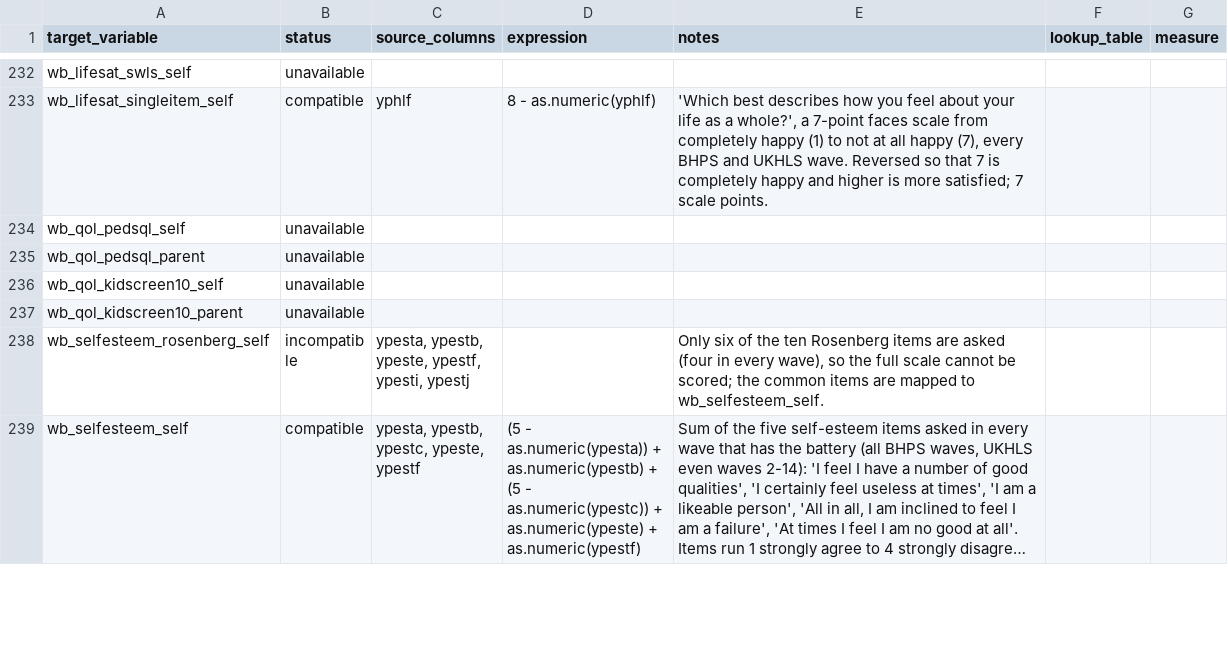
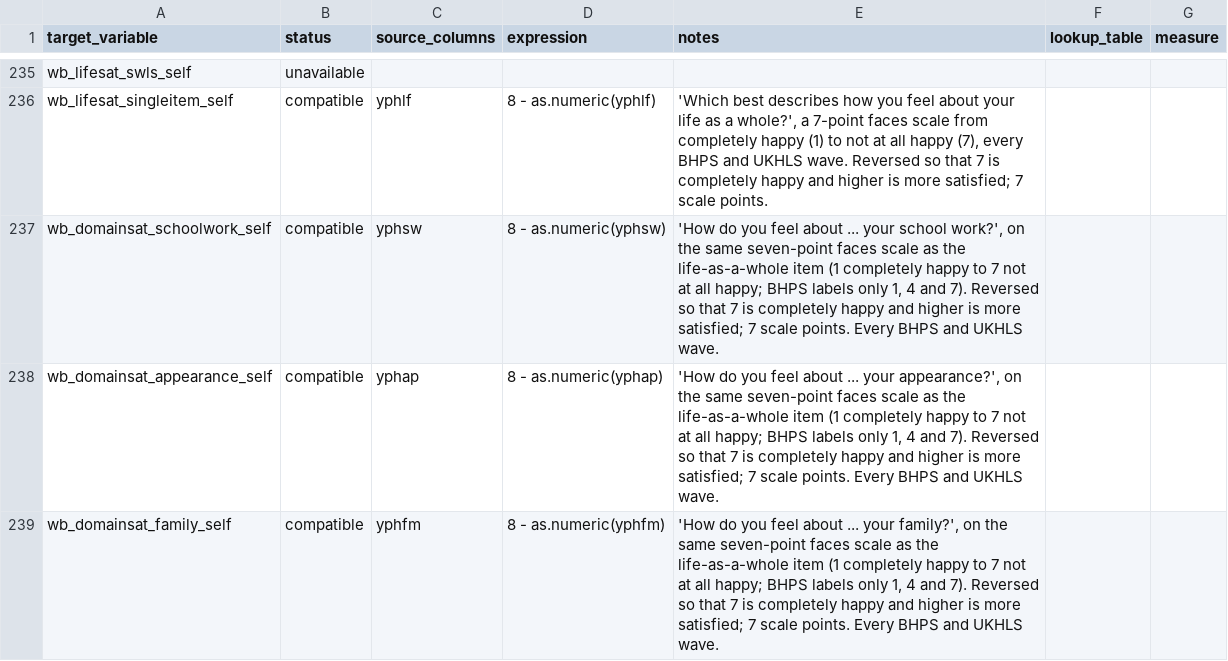
Before and after one commit to Motivation-and-Behaviour/bigger_picture, a CSV file: harmonisation/datasets/BPIPD-631/variables.csv, drawn as a sheet; only a part is shown, gaps mark what is left out; the shorter side is filled out with more unchanged rows; long unchanged cells end in …; the diff covers the shown part only.

Commit message:
Update harmonisation

```diff
--- a/harmonisation/datasets/BPIPD-631/variables.csv
+++ b/harmonisation/datasets/BPIPD-631/variables.csv
@@ -391 +397,4 @@ wb_lifesat_swls_self,unavailable,,,,,
 wb_lifesat_singleitem_self,compatible,yphlf,8 - as.numeric(yphlf),"'Which best describes how you feel about your life as a whole?', a 7-point faces scale from completely happy (1) to not at all happy (7), every BHPS and UKHLS wave. Reversed so that 7 is completely happy and higher is more satisfied; 7 scale points.",,
+wb_domainsat_schoolwork_self,compatible,yphsw,8 - as.numeric(yphsw),"'How do you feel about ... your school work?', on the same seven-point faces scale as the life-as-a-whole item (1 completely happy to 7 not at all happy; BHPS labels only 1, 4 and 7). Reversed so that 7 is completely happy and higher is more satisfied; 7 scale points. Every BHPS and UKHLS wave.",,
+wb_domainsat_appearance_self,compatible,yphap,8 - as.numeric(yphap),"'How do you feel about ... your appearance?', on the same seven-point faces scale as the life-as-a-whole item (1 completely happy to 7 not at all happy; BHPS labels only 1, 4 and 7). Reversed so that 7 is completely happy and higher is more satisfied; 7 scale points. Every BHPS and UKHLS wave.",,
+wb_domainsat_family_self,compatible,yphfm,8 - as.numeric(yphfm),"'How do you feel about ... your family?', on the same seven-point faces scale as the life-as-a-whole item (1 completely happy to 7 not at all happy; BHPS labels only 1, 4 and 7). Reversed so that 7 is completely happy and higher is more satisfied; 7 scale points. Every BHPS and UKHLS wave.",,
```
Also changed, not shown: 5 added rows elsewhere in this file, harmonisation/datasets/BPIPD-1612/variables.csv, harmonisation/datasets/BPIPD-27/variables.csv, 26 other files.
